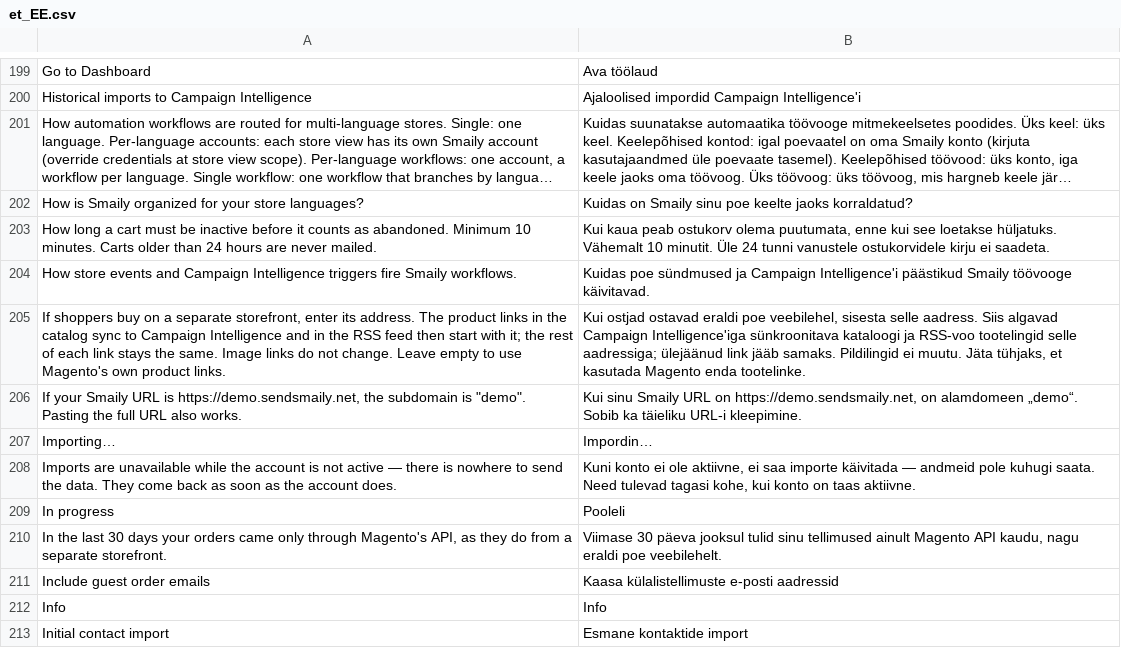
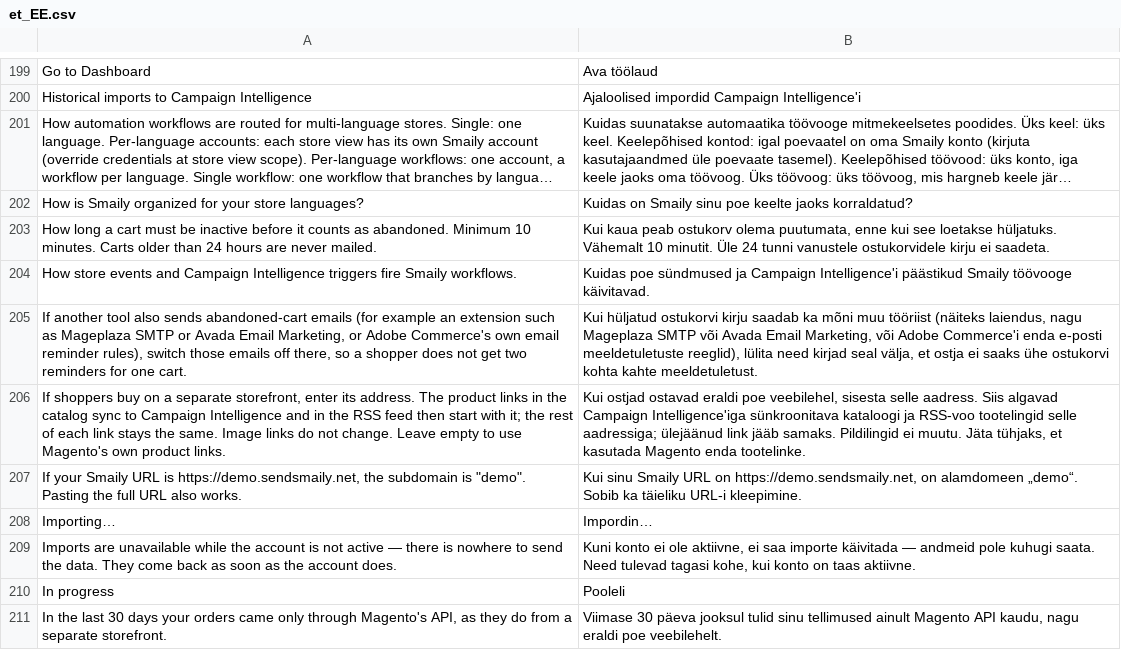
Before and after one commit to sendsmaily/smaily-magento-extension, a CSV file: i18n/et_EE.csv, drawn as a sheet; only a part is shown, gaps mark what is left out; the shorter side is filled out with more unchanged rows; long unchanged cells end in ….

Commit message:
v3: PRO-3665 — switching abandoned-cart reminders on tells the merchant to switch off any other tool that sends them, with examples, so a shopper does not get two reminders for one cart (EN + ET); the user guide and the pilot pre-flight list today's senders first

```diff
--- a/i18n/et_EE.csv
+++ b/i18n/et_EE.csv
@@ -204,2 +204,3 @@
 "How store events and Campaign Intelligence triggers fire Smaily workflows.","Kuidas poe sündmused ja Campaign Intelligence'i päästikud Smaily töövooge käivitavad."
+"If another tool also sends abandoned-cart emails (for example an extension such as Mageplaza SMTP or Avada Email Marketing, or Adobe Commerce's own email reminder rules), switch those emails off there, so a shopper does not get two reminders for one cart.","Kui hüljatud ostukorvi kirju saadab ka mõni muu tööriist (näiteks laiendus, nagu Mageplaza SMTP või Avada Email Marketing, või Adobe Commerce'i enda e-posti meeldetuletuste reeglid), lülita need kirjad seal välja, et ostja ei saaks ühe ostukorvi kohta kahte meeldetuletust."
 "If shoppers buy on a separate storefront, enter its address. The product links in the catalog sync to Campaign Intelligence and in the RSS feed then start with it; the rest of each link stays the same. Image links do not change. Leave empty to use Magento's own product links.","Kui ostjad ostavad eraldi poe veebilehel, sisesta selle aadress. Siis algavad Campaign Intelligence'iga sünkroonitava kataloogi ja RSS-voo tootelingid selle aadressiga; ülejäänud link jääb samaks. Pildilingid ei muutu. Jäta tühjaks, et kasutada Magento enda tootelinke."
```
Also changed, not shown: i18n/en_US.csv, 4 other files.
